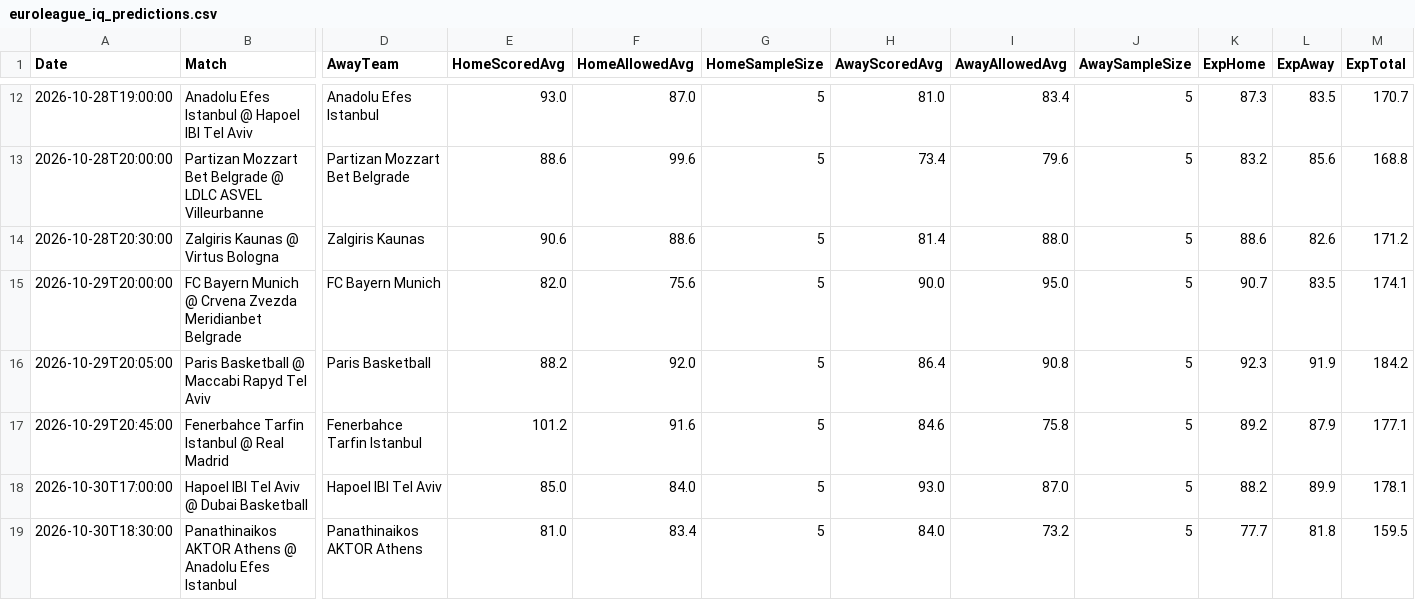
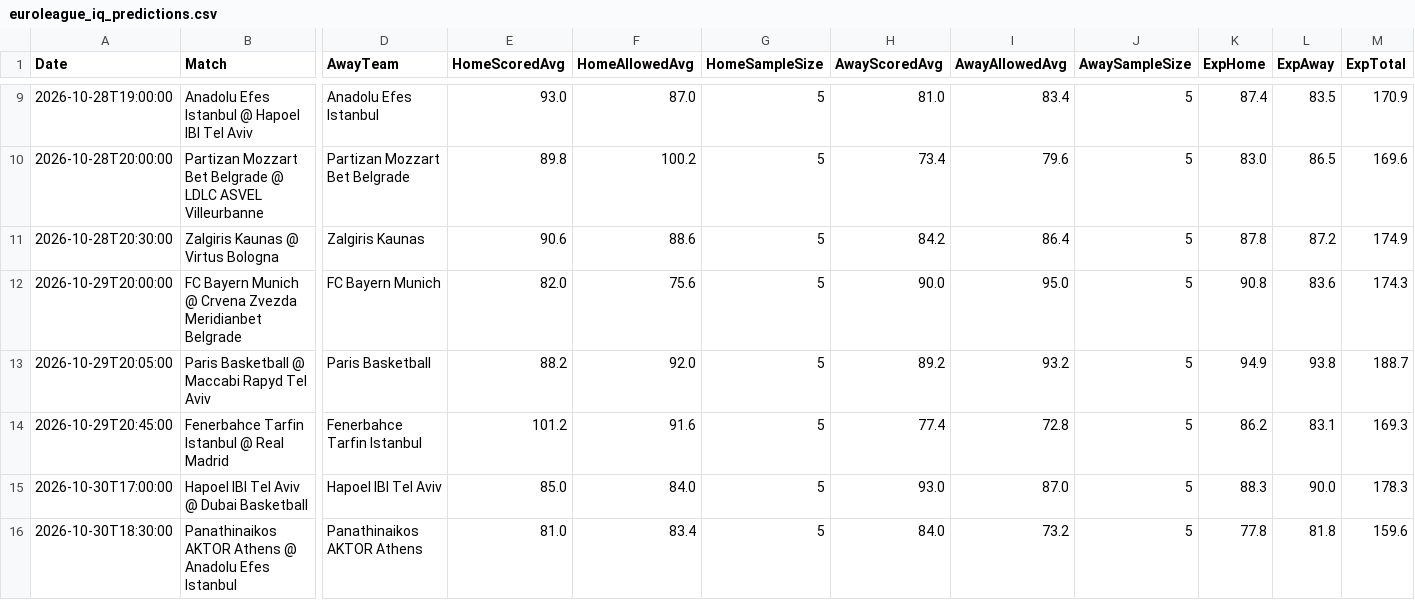
Before and after one commit to niibaboo/Euro-Basketball-, a CSV file: docs/euroleague_iq_predictions.csv, drawn as a sheet; only a part is shown, gaps mark what is left out; addresses are those after the commit; the diff covers the shown part only; the diff names each change by its address in the sheet, - before the commit and + after, or states it on an @@ line.

```diff
--- a/docs/euroleague_iq_predictions.csv
+++ b/docs/euroleague_iq_predictions.csv
-K9 (ExpHome): 87.3
+K9 (ExpHome): 87.4
-M9 (ExpTotal): 170.7
+M9 (ExpTotal): 170.9
-E10 (HomeScoredAvg): 88.6
+E10 (HomeScoredAvg): 89.8
-F10 (HomeAllowedAvg): 99.6
+F10 (HomeAllowedAvg): 100.2
-K10 (ExpHome): 83.2
+K10 (ExpHome): 83.0
-L10 (ExpAway): 85.6
+L10 (ExpAway): 86.5
-M10 (ExpTotal): 168.8
+M10 (ExpTotal): 169.6
-H11 (AwayScoredAvg): 81.4
+H11 (AwayScoredAvg): 84.2
-I11 (AwayAllowedAvg): 88.0
+I11 (AwayAllowedAvg): 86.4
-K11 (ExpHome): 88.6
+K11 (ExpHome): 87.8
-L11 (ExpAway): 82.6
+L11 (ExpAway): 87.2
-M11 (ExpTotal): 171.2
+M11 (ExpTotal): 174.9
-K12 (ExpHome): 90.7
+K12 (ExpHome): 90.8
-L12 (ExpAway): 83.5
+L12 (ExpAway): 83.6
-M12 (ExpTotal): 174.1
+M12 (ExpTotal): 174.3
-H13 (AwayScoredAvg): 86.4
+H13 (AwayScoredAvg): 89.2
-I13 (AwayAllowedAvg): 90.8
+I13 (AwayAllowedAvg): 93.2
-K13 (ExpHome): 92.3
+K13 (ExpHome): 94.9
-L13 (ExpAway): 91.9
+L13 (ExpAway): 93.8
-M13 (ExpTotal): 184.2
+M13 (ExpTotal): 188.7
-H14 (AwayScoredAvg): 84.6
+H14 (AwayScoredAvg): 77.4
-I14 (AwayAllowedAvg): 75.8
+I14 (AwayAllowedAvg): 72.8
-K14 (ExpHome): 89.2
+K14 (ExpHome): 86.2
-L14 (ExpAway): 87.9
+L14 (ExpAway): 83.1
-M14 (ExpTotal): 177.1
+M14 (ExpTotal): 169.3
-K15 (ExpHome): 88.2
+K15 (ExpHome): 88.3
-L15 (ExpAway): 89.9
+L15 (ExpAway): 90.0
-M15 (ExpTotal): 178.1
+M15 (ExpTotal): 178.3
-K16 (ExpHome): 77.7
+K16 (ExpHome): 77.8
-M16 (ExpTotal): 159.5
+M16 (ExpTotal): 159.6
```
Also changed, not shown: 3 removed rows and 52 edited cells elsewhere in this file, 5 other files.
